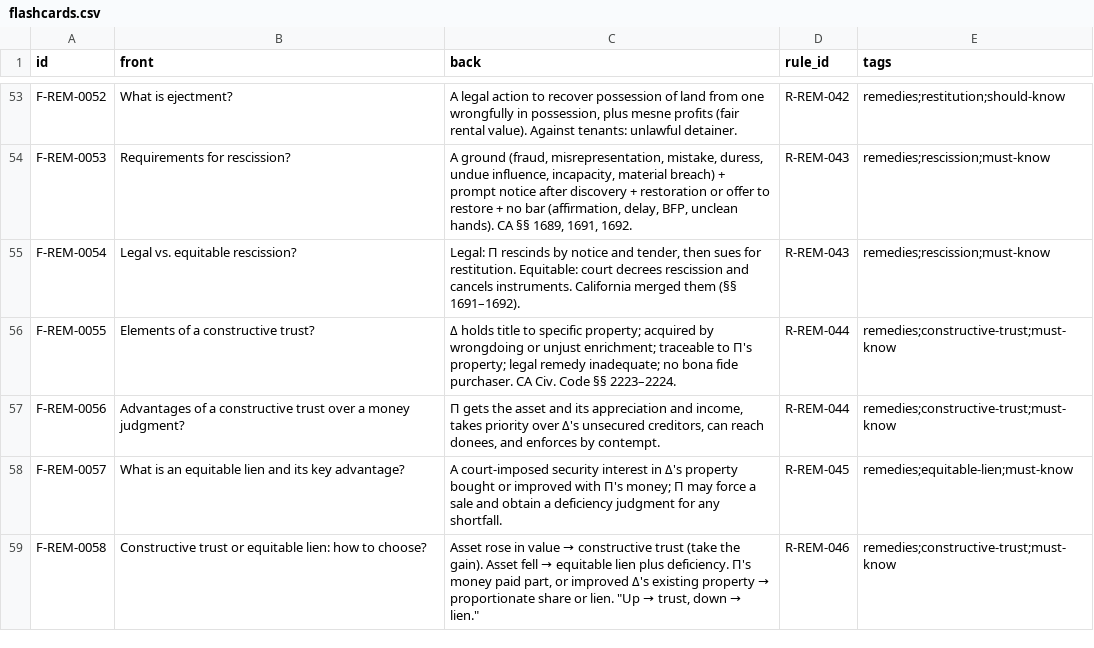
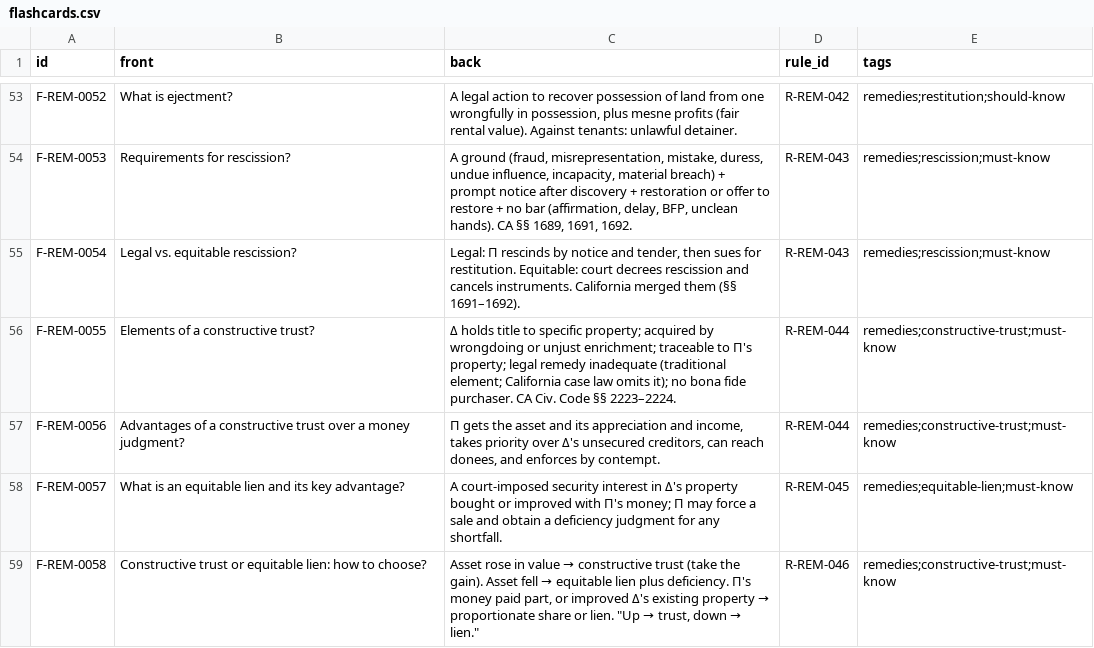
Before and after one commit to FrankHuang94/ca-bar-prep-claude, a CSV file: 03-subjects/remedies/flashcards.csv, drawn as a sheet; only a part is shown, gaps mark what is left out.

```diff
--- a/03-subjects/remedies/flashcards.csv
+++ b/03-subjects/remedies/flashcards.csv
@@ -55,3 +55,3 @@ F-REM-0053,Requirements for rescission?,"A ground (fraud, misrepresentation, mis
 F-REM-0054,Legal vs. equitable rescission?,"Legal: Π rescinds by notice and tender, then sues for restitution. Equitable: court decrees rescission and cancels instruments. California merged them (§§ 1691–1692).",R-REM-043,remedies;rescission;must-know
-F-REM-0055,Elements of a constructive trust?,Δ holds title to specific property; acquired by wrongdoing or unjust enrichment; traceable to Π's property; legal remedy inadequate; no bona fide purchaser. CA Civ. Code §§ 2223–2224.,R-REM-044,remedies;constructive-trust;must-know
+F-REM-0055,Elements of a constructive trust?,Δ holds title to specific property; acquired by wrongdoing or unjust enrichment; traceable to Π's property; legal remedy inadequate (traditional element; California case law omits it); no bona fide purchaser. CA Civ. Code §§ 2223–2224.,R-REM-044,remedies;constructive-trust;must-know
 F-REM-0056,Advantages of a constructive trust over a money judgment?,"Π gets the asset and its appreciation and income, takes priority over Δ's unsecured creditors, can reach donees, and enforces by contempt.",R-REM-044,remedies;constructive-trust;must-know
```
Also changed, not shown: 03-subjects/business-associations/flashcards.csv, 17 other files.
